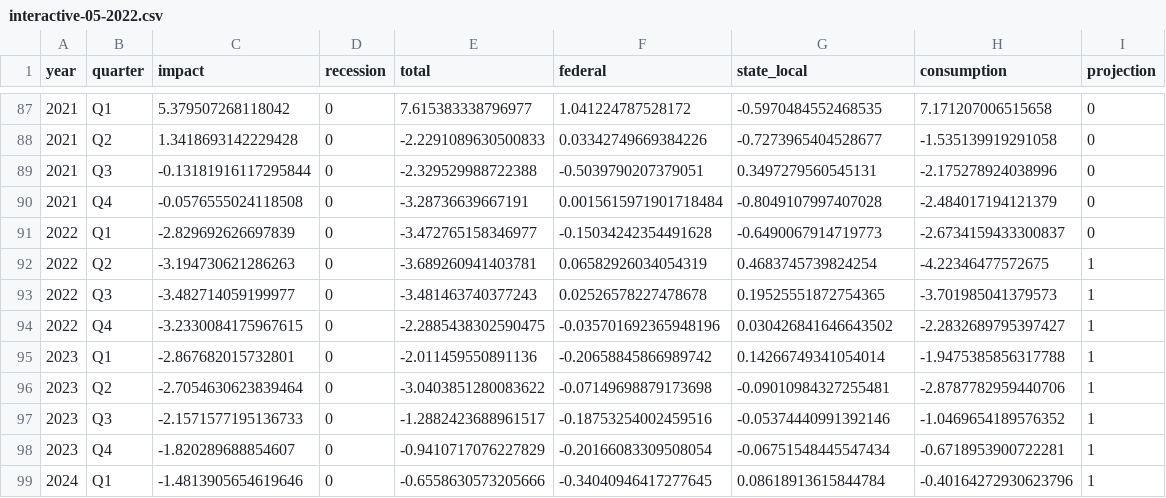
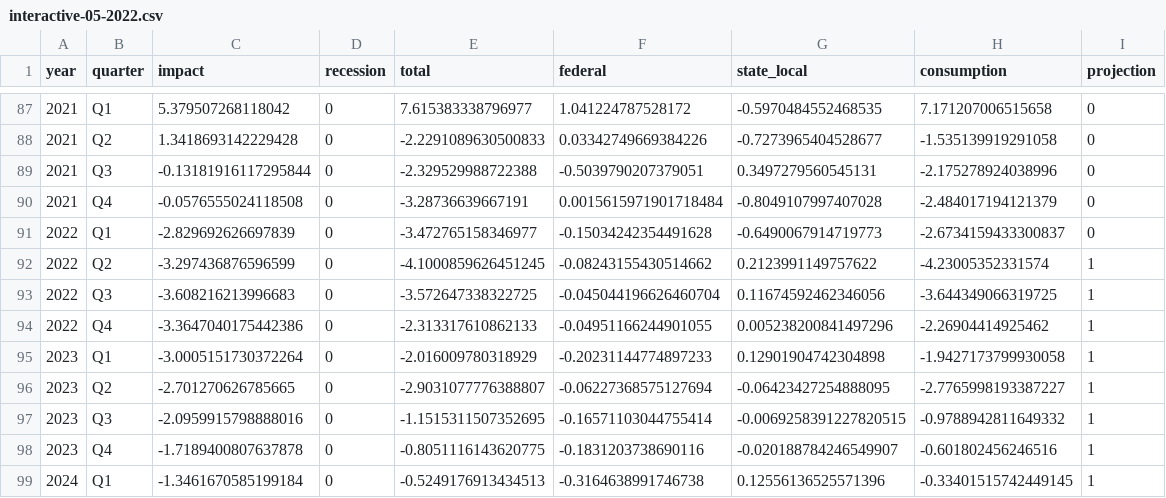
Before and after one commit to Hutchins-RAs/FIM, a CSV file: results/05-2022/interactive-05-2022.csv, drawn as a sheet; only a part is shown, gaps mark what is left out; removed rows and columns are numbered as before the commit, all else as after; the diff names each change by its address in the sheet, - before the commit and + after, or states it on an @@ line.

Commit message:
may update with cbo # pulled in from projections.xlsx

```diff
--- a/results/05-2022/interactive-05-2022.csv
+++ b/results/05-2022/interactive-05-2022.csv
-row 92: 2022 | Q2 | -3.194730621286263 | 0 | -3.689260941403781 | 0.06582926034054319 | 0.4683745739824254 | -4.22346477572675 | 1
-row 93: 2022 | Q3 | -3.482714059199977 | 0 | -3.481463740377243 | 0.02526578227478678 | 0.19525551872754365 | -3.701985041379573 | 1
-row 94: 2022 | Q4 | -3.2330084175967615 | 0 | -2.2885438302590475 | -0.035701692365948196 | 0.030426841646643502 | -2.2832689795397427 | 1
-row 95: 2023 | Q1 | -2.867682015732801 | 0 | -2.011459550891136 | -0.20658845866989742 | 0.14266749341054014 | -1.9475385856317788 | 1
-row 96: 2023 | Q2 | -2.7054630623839464 | 0 | -3.0403851280083622 | -0.07149698879173698 | -0.09010984327255481 | -2.8787782959440706 | 1
-row 97: 2023 | Q3 | -2.1571577195136733 | 0 | -1.2882423688961517 | -0.18753254002459516 | -0.05374440991392146 | -1.0469654189576352 | 1
-row 98: 2023 | Q4 | -1.820289688854607 | 0 | -0.9410717076227829 | -0.20166083309508054 | -0.06751548445547434 | -0.6718953900722281 | 1
-row 99: 2024 | Q1 | -1.4813905654619646 | 0 | -0.6558630573205666 | -0.34040946417277645 | 0.08618913615844784 | -0.40164272930623796 | 1
+row 92: 2022 | Q2 | -3.297436876596599 | 0 | -4.1000859626451245 | -0.08243155430514662 | 0.2123991149757622 | -4.23005352331574 | 1
+row 93: 2022 | Q3 | -3.608216213996683 | 0 | -3.572647338322725 | -0.045044196626460704 | 0.11674592462346056 | -3.644349066319725 | 1
+row 94: 2022 | Q4 | -3.3647040175442386 | 0 | -2.313317610862133 | -0.04951166244901055 | 0.005238200841497296 | -2.26904414925462 | 1
+row 95: 2023 | Q1 | -3.0005151730372264 | 0 | -2.016009780318929 | -0.20231144774897233 | 0.12901904742304898 | -1.9427173799930058 | 1
+row 96: 2023 | Q2 | -2.701270626785665 | 0 | -2.9031077776388807 | -0.06227368575127694 | -0.06423427254888095 | -2.7765998193387227 | 1
+row 97: 2023 | Q3 | -2.0959915798888016 | 0 | -1.1515311507352695 | -0.16571103044755414 | -0.0069258391227820515 | -0.9788942811649332 | 1
+row 98: 2023 | Q4 | -1.7189400807637878 | 0 | -0.8051116143620775 | -0.1831203738690116 | -0.020188784246549907 | -0.601802456246516 | 1
+row 99: 2024 | Q1 | -1.3461670585199184 | 0 | -0.5249176913434513 | -0.3164638991746738 | 0.12556136525571396 | -0.33401515742449145 | 1
```
Also changed, not shown: 16 other files.
